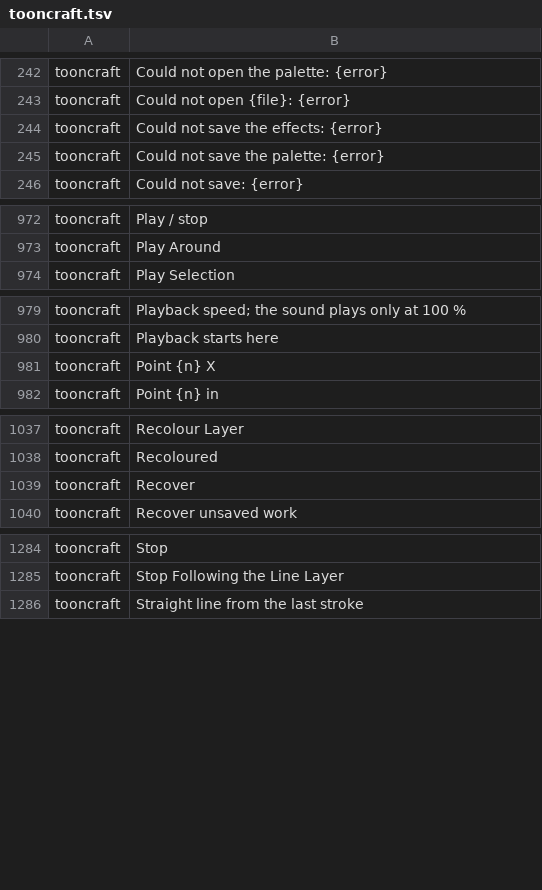
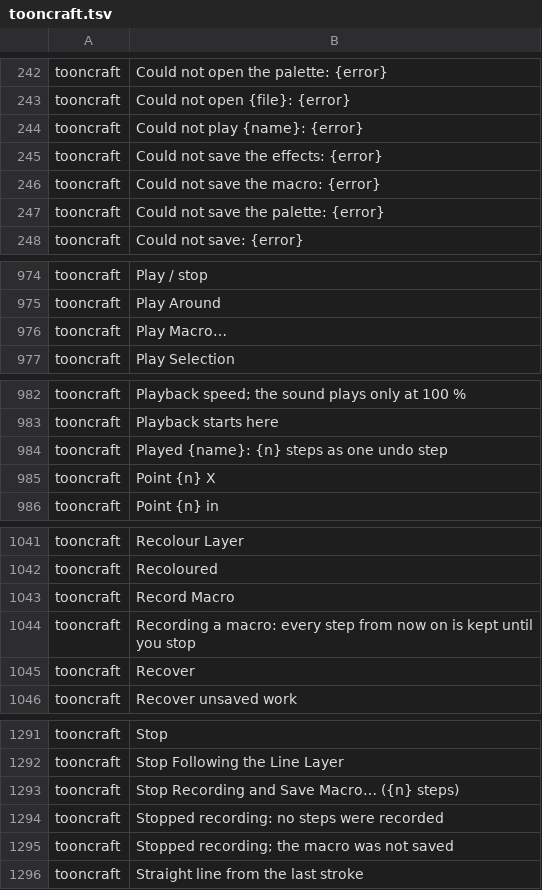
Before and after one commit to XmYx/tooncraft, a TSV file: locales/tooncraft.tsv, drawn as a sheet; only a part is shown, gaps mark what is left out; the diff covers the shown part only; the diff names each change by its address in the sheet, - before the commit and + after, or states it on an @@ line.

```diff
--- a/locales/tooncraft.tsv
+++ b/locales/tooncraft.tsv
+row 244: tooncraft | Could not play {name}: {error}
+row 246: tooncraft | Could not save the macro: {error}
+row 976: tooncraft | Play Macro…
+row 984: tooncraft | Played {name}: {n} steps as one undo step
+row 1043: tooncraft | Record Macro
+row 1044: tooncraft | Recording a macro: every step from now on is kept until you stop
+row 1293: tooncraft | Stop Recording and Save Macro… ({n} steps)
+row 1294: tooncraft | Stopped recording: no steps were recorded
+row 1295: tooncraft | Stopped recording; the macro was not saved
```
Also changed, not shown: 2 added rows elsewhere in this file, 9 other files.
